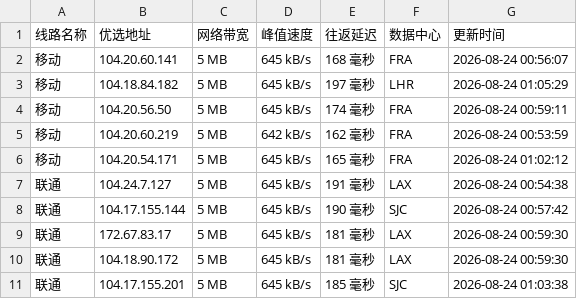
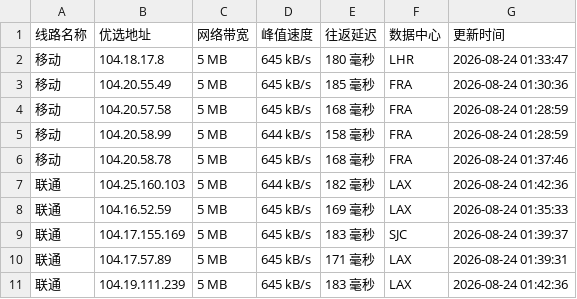
Before and after one commit to 748171997rui-afk/cfipyx, a CSV file: cfip.csv, drawn as a sheet; only a part is shown; the diff covers the shown part only.

```diff
--- a/cfip.csv
+++ b/cfip.csv
@@ -1,11 +1,11 @@
 线路名称,优选地址,网络带宽,峰值速度,往返延迟,数据中心,更新时间
-移动,104.20.60.141,5 MB,645 kB/s,168 毫秒,FRA,2026-08-24 00:56:07
-移动,104.18.84.182,5 MB,645 kB/s,197 毫秒,LHR,2026-08-24 01:05:29
-移动,104.20.56.50,5 MB,645 kB/s,174 毫秒,FRA,2026-08-24 00:59:11
-移动,104.20.60.219,5 MB,642 kB/s,162 毫秒,FRA,2026-08-24 00:53:59
-移动,104.20.54.171,5 MB,645 kB/s,165 毫秒,FRA,2026-08-24 01:02:12
-联通,104.24.7.127,5 MB,645 kB/s,191 毫秒,LAX,2026-08-24 00:54:38
-联通,104.17.155.144,5 MB,645 kB/s,190 毫秒,SJC,2026-08-24 00:57:42
-联通,172.67.83.17,5 MB,645 kB/s,181 毫秒,LAX,2026-08-24 00:59:30
-联通,104.18.90.172,5 MB,645 kB/s,181 毫秒,LAX,2026-08-24 00:59:30
-联通,104.17.155.201,5 MB,645 kB/s,185 毫秒,SJC,2026-08-24 01:03:38
+移动,104.18.17.8,5 MB,645 kB/s,180 毫秒,LHR,2026-08-24 01:33:47
+移动,104.20.55.49,5 MB,645 kB/s,185 毫秒,FRA,2026-08-24 01:30:36
+移动,104.20.57.58,5 MB,645 kB/s,168 毫秒,FRA,2026-08-24 01:28:59
+移动,104.20.58.99,5 MB,644 kB/s,158 毫秒,FRA,2026-08-24 01:28:59
+移动,104.20.58.78,5 MB,645 kB/s,168 毫秒,FRA,2026-08-24 01:37:46
+联通,104.25.160.103,5 MB,644 kB/s,182 毫秒,LAX,2026-08-24 01:42:36
+联通,104.16.52.59,5 MB,645 kB/s,169 毫秒,LAX,2026-08-24 01:35:33
+联通,104.17.155.169,5 MB,645 kB/s,183 毫秒,SJC,2026-08-24 01:39:37
+联通,104.17.57.89,5 MB,645 kB/s,171 毫秒,LAX,2026-08-24 01:39:31
+联通,104.19.111.239,5 MB,645 kB/s,183 毫秒,LAX,2026-08-24 01:42:36
```
Also changed, not shown: 17 edited cells elsewhere in this file, 1 other file.
